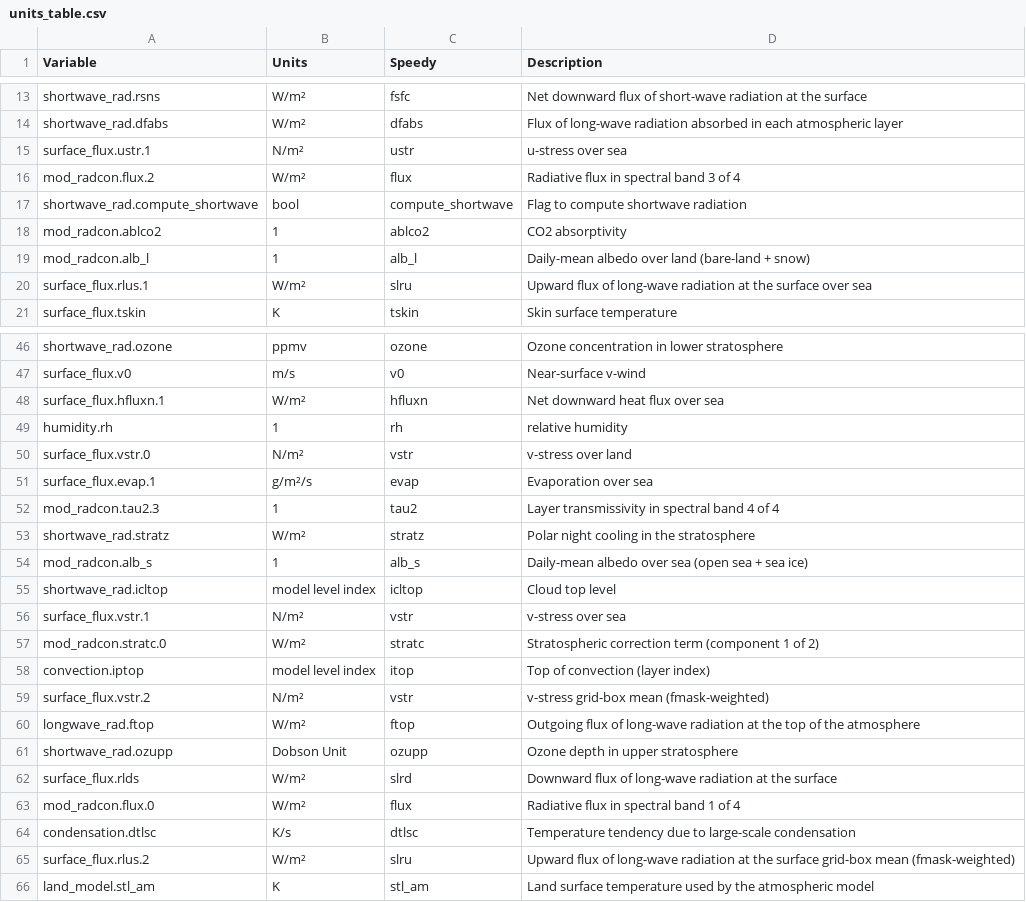
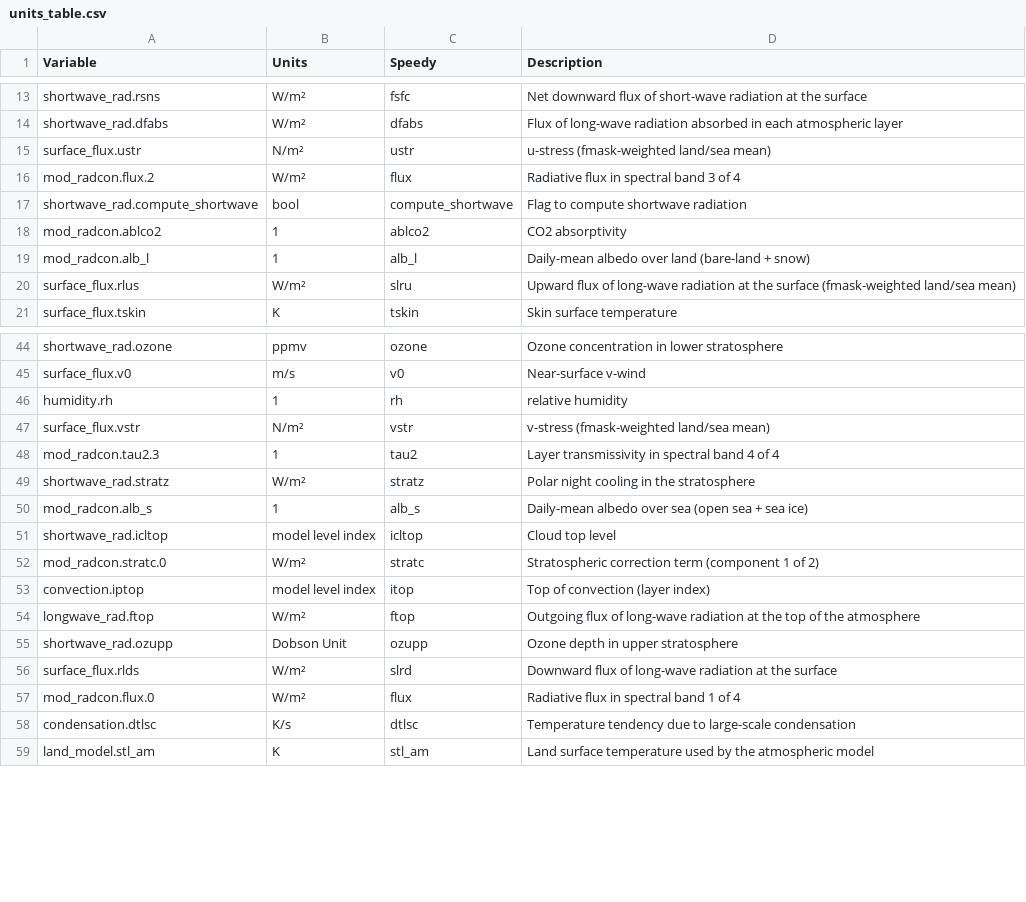
Before and after one commit to climate-analytics-lab/jax-gcm, a CSV file: jcm/physics/speedy/units_table.csv, drawn as a sheet; only a part is shown, gaps mark what is left out; the diff covers the shown part only.

Commit message:
refactor(surface): publish merged surface fluxes as flat 2D maps (#645, #328, #390)
`get_surface_fluxes` carried land, sea and merged values in a trailing
channel axis. `hfluxn` had only 2 channels, so `hfluxn[:, :, 2]` clamped
to the sea value instead of raising — the jax-esm coupler consumed that
as its grid-mean heat flux (#645).

Removing the channel axis fixes that class of bug structurally: land and
sea fluxes are now local named values inside the module, and every
published field is a 2D map, so an out-of-range index raises.

`hfluxn` is the exception and stays per surface type. It is the flux into
the surface medium, so a coupled land or ocean model needs its own tile's
value; it is published as `hfluxn_land` / `hfluxn_sea` beside the merged
grid mean that #645 asked for.

The merged values are unchanged: the five configurations in the unit test
reproduce the pre-refactor numbers, which differ by at most 2 float32 ulp
(<=2e-15 relative in float64) where XLA now contracts expressions that
used to round-trip through an array slot.

Also, per #390: the SPEEDY units table never reached the output, because
`ComposablePhysics.UNITS_TABLE_CSV_PATH` was None — every SPEEDY variable
shipped with no units and no description. Terms now carry their own table
and the container gathers them, so all 67 variables are documented, with
a test that keeps it that way.

Checkpoints written before this change no longer load (SurfaceFluxData
gained two fields and lost the channel axis); `load_checkpoint` now names
the file and the reason instead of surfacing flax's bare leaf-count error.

```diff
--- a/jcm/physics/speedy/units_table.csv
+++ b/jcm/physics/speedy/units_table.csv
@@ -14,3 +14,3 @@ shortwave_rad.rsns,W/m²,fsfc,Net downward flux of short-wave radiation at the s
 shortwave_rad.dfabs,W/m²,dfabs,Flux of long-wave radiation absorbed in each atmospheric layer
-surface_flux.ustr.1,N/m²,ustr,u-stress over sea
+surface_flux.ustr,N/m²,ustr,u-stress (fmask-weighted land/sea mean)
 mod_radcon.flux.2,W/m²,flux,Radiative flux in spectral band 3 of 4
@@ -19,3 +19,3 @@ mod_radcon.ablco2,1,ablco2,CO2 absorptivity
 mod_radcon.alb_l,1,alb_l,Daily-mean albedo over land (bare-land + snow)
-surface_flux.rlus.1,W/m²,slru,Upward flux of long-wave radiation at the surface over sea
+surface_flux.rlus,W/m²,slru,Upward flux of long-wave radiation at the surface (fmask-weighted land/sea mean)
 surface_flux.tskin,K,tskin,Skin surface temperature
@@ -47,6 +45,4 @@ shortwave_rad.ozone,ppmv,ozone,Ozone concentration in lower stratosphere
 surface_flux.v0,m/s,v0,Near-surface v-wind
-surface_flux.hfluxn.1,W/m²,hfluxn,Net downward heat flux over sea
 humidity.rh,1,rh,relative humidity
-surface_flux.vstr.0,N/m²,vstr,v-stress over land
-surface_flux.evap.1,g/m²/s,evap,Evaporation over sea
+surface_flux.vstr,N/m²,vstr,v-stress (fmask-weighted land/sea mean)
 mod_radcon.tau2.3,1,tau2,Layer transmissivity in spectral band 4 of 4
@@ -55,6 +51,4 @@ mod_radcon.alb_s,1,alb_s,Daily-mean albedo over sea (open sea + sea ice)
 shortwave_rad.icltop,model level index,icltop,Cloud top level
-surface_flux.vstr.1,N/m²,vstr,v-stress over sea
 mod_radcon.stratc.0,W/m²,stratc,Stratospheric correction term (component 1 of 2)
 convection.iptop,model level index,itop,Top of convection (layer index)
-surface_flux.vstr.2,N/m²,vstr,v-stress grid-box mean (fmask-weighted)
 longwave_rad.ftop,W/m²,ftop,Outgoing flux of long-wave radiation at the top of the atmosphere
@@ -64,3 +58,2 @@ mod_radcon.flux.0,W/m²,flux,Radiative flux in spectral band 1 of 4
 condensation.dtlsc,K/s,dtlsc,Temperature tendency due to large-scale condensation
-surface_flux.rlus.2,W/m²,slru,Upward flux of long-wave radiation at the surface grid-box mean (fmask-weighted)
 land_model.stl_am,K,stl_am,Land surface temperature used by the atmospheric model
```
Also changed, not shown: 3 added rows, 6 removed rows and 6 edited cells elsewhere in this file, 13 other files.
